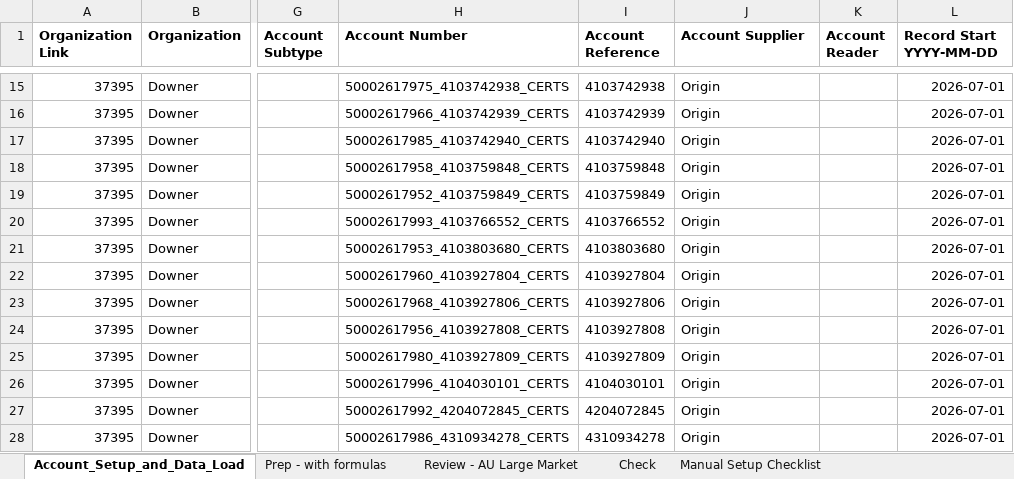
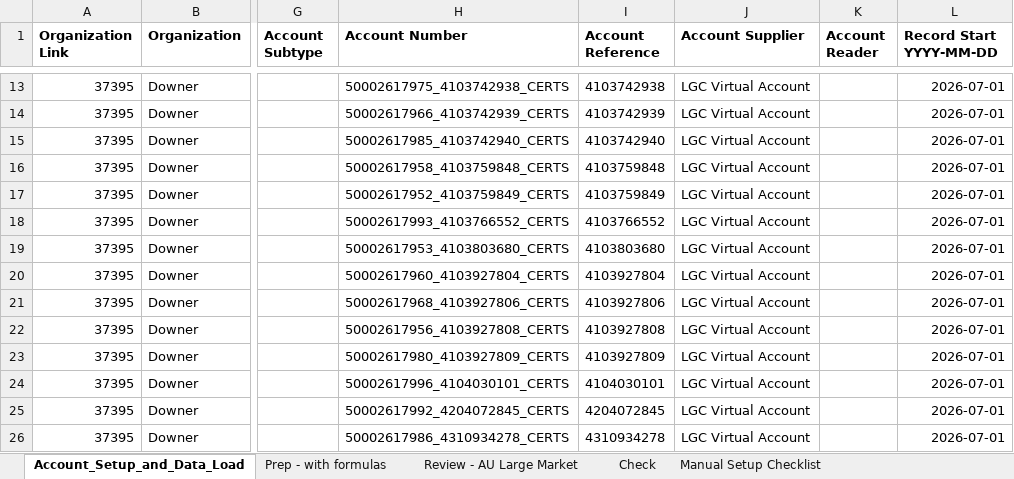
Before and after one commit to itschriswang/Monthly-Revenue-Uploads, an Excel workbook: Large Market Certificates/Account_Setup_and_Data_Load_-_PM&C_LMCERTSJUL26_Setup.xlsx, sheet Account_Setup_and_Data_Load, drawn as a sheet; only a part is shown, gaps mark what is left out; values as stored, in another font and other column widths than the file's, no borders; addresses are those after the commit; the diff covers the shown part only; the diff names each change by its address in the sheet, - before the commit and + after, or states it on an @@ line.

```diff
--- a/Large Market Certificates/Account_Setup_and_Data_Load_-_PM&C_LMCERTSJUL26_Setup.xlsx (sheet Account_Setup_and_Data_Load)
+++ b/Large Market Certificates/Account_Setup_and_Data_Load_-_PM&C_LMCERTSJUL26_Setup.xlsx (sheet Account_Setup_and_Data_Load)
-J13:J26 (Account Supplier): Origin
+J13:J26 (Account Supplier): LGC Virtual Account
```
Also changed, not shown: 25 removed rows and 41 edited cells elsewhere in this sheet, sheet Prep - with formulas, sheet Manual Setup Checklist, sheet Review - AU Large Market, sheet LGCS Accounts to Check, sheet Check, sheet Extract for Accounts 03 Sep 26, 1 more sheet, formulas that keep their value, 3 other files.
